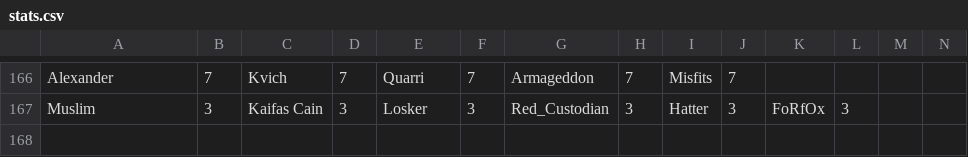
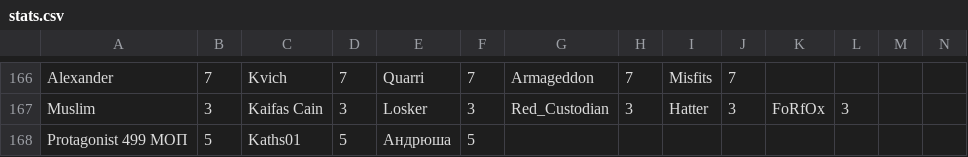
Before and after one commit to zzzRobottzzz/dnd-stats, a CSV file: stats.csv, drawn as a sheet; only a part is shown, gaps mark what is left out; rows hold the shown columns only; the diff names each change by its address in the sheet, - before the commit and + after, or states it on an @@ line.

Commit message:
Update statistics

```diff
--- a/stats.csv
+++ b/stats.csv
+row 168: Protagonist 499 МОП | 5 | Kaths01 | 5 | Андрюша | 5
```
